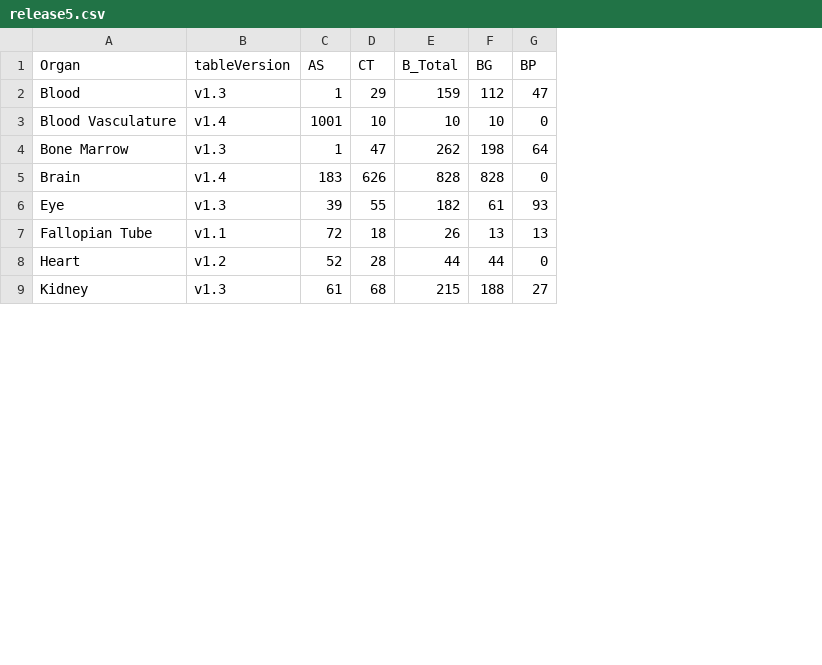
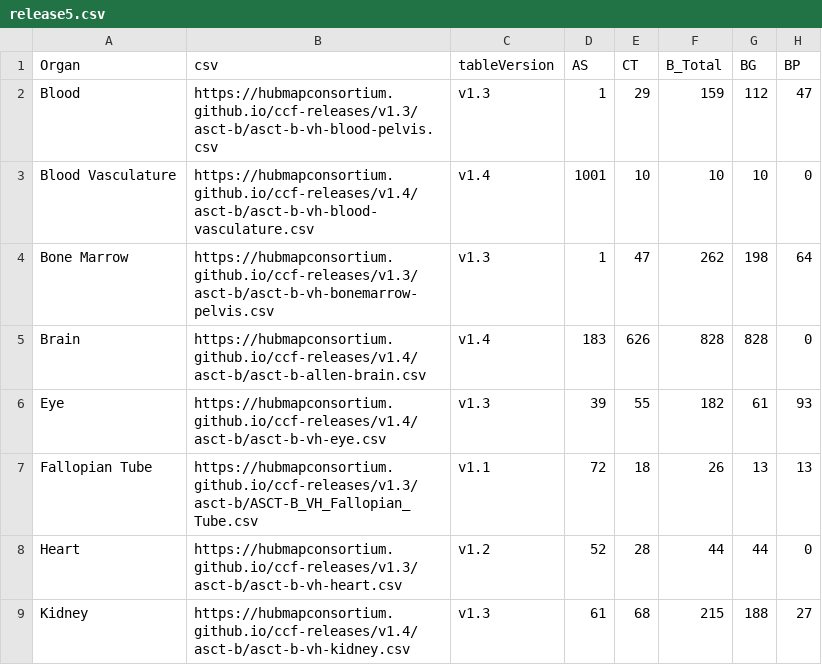
Before and after one commit to cns-iu/ccf, a CSV file: assets/table-data/release5.csv, drawn as a sheet; only a part is shown; the diff names each change by its address in the sheet, - before the commit and + after, or states it on an @@ line.

Commit message:
Production deploy -- Merge pull request #249 from cns-iu/asctb-download-col
added csv links in table 1fe68d02f20078df301a7d261a128c8219bcdda6

```diff
--- a/assets/table-data/release5.csv
+++ b/assets/table-data/release5.csv
+column B (csv), rows 2-9: https://hubmapconsortium.github.io/ccf-releases/v1.3/asct-b/asct-b-vh-blood-pelvis.csv | https://hubmapconsortium.github.io/ccf-releases/v1.4/asct-b/asct-b-vh-blood-vasculature.csv | https://hubmapconsortium.github.io/ccf-releases/v1.3/asct-b/asct-b-vh-bonemarrow-pelvis.csv | https://hubmapconsortium.github.io/ccf-releases/v1.4/asct-b/asct-b-allen-brain.csv | https://hubmapconsortium.github.io/ccf-releases/v1.4/asct-b/asct-b-vh-eye.csv | https://hubmapconsortium.github.io/ccf-releases/v1.3/asct-b/ASCT-B_VH_Fallopian_Tube.csv | https://hubmapconsortium.github.io/ccf-releases/v1.3/asct-b/asct-b-vh-heart.csv | https://hubmapconsortium.github.io/ccf-releases/v1.4/asct-b/asct-b-vh-kidney.csv
```
Also changed, not shown: 6 other files.
